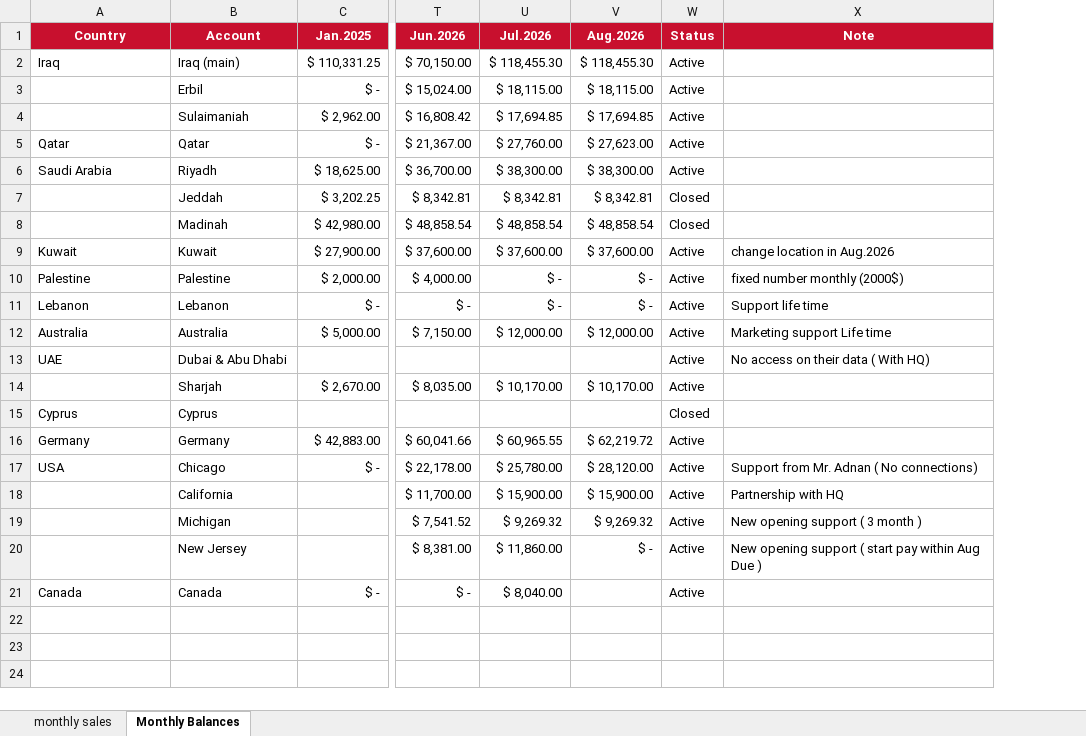
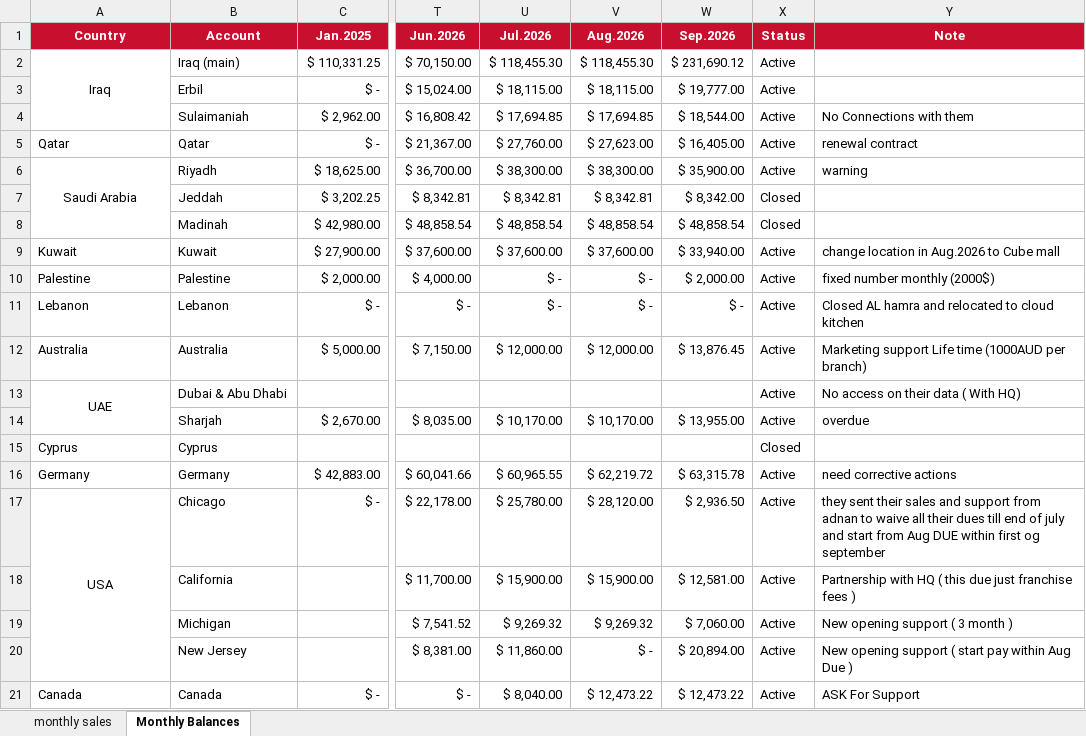
Before and after one commit to fireflyburger/firefly-dashboard, an Excel workbook: sales_data.xlsx.xlsx, sheet Monthly Balances, drawn as a sheet; only a part is shown, gaps mark what is left out; values as stored, in another font and other column widths than the file's, no borders; addresses are those after the commit; the diff names each change by its address in the sheet, - before the commit and + after, or states it on an @@ line.

Commit message:
update Balance and update sales end of Aug

```diff
--- a/sales_data.xlsx.xlsx (sheet Monthly Balances)
+++ b/sales_data.xlsx.xlsx (sheet Monthly Balances)
+column W (Sep.2026), rows 2-21: $ 231,690.12 | $ 19,777.00 | $ 18,544.00 | $ 16,405.00 | $ 35,900.00 | $ 8,342.00 | $ 48,858.54 | $ 33,940.00 | $ 2,000.00 | $ - | $ 13,876.45 |  | $ 13,955.00 |  | $ 63,315.78 | $ 2,936.50 | $ 12,581.00 | $ 7,060.00 | $ 20,894.00 | $ 12,473.22
-A2 alignment: left
+A2 alignment: center
+A2:A4 merged
-Y4 (Note): (empty)
+Y4 (Note): No Connections with them
-Y5 (Note): (empty)
+Y5 (Note): renewal contract
-A6 alignment: left
+A6 alignment: center
+A6:A8 merged
-Y6 (Note): (empty)
+Y6 (Note): warning
-Y9 (Note): change location in Aug.2026
+Y9 (Note): change location in Aug.2026 to Cube mall
-Y11 (Note): Support life time
+Y11 (Note): Closed AL hamra and relocated to cloud kitchen
-Y12 (Note): Marketing support Life time
+Y12 (Note): Marketing support Life time (1000AUD per branch)
-A13 alignment: left
+A13 alignment: center
+A13:A14 merged
-Y14 (Note): (empty)
+Y14 (Note): overdue
-Y16 (Note): (empty)
+Y16 (Note): need corrective actions
-A17 alignment: left
+A17 alignment: center
+A17:A20 merged
-Y17 (Note): Support from Mr. Adnan ( No connections)
+Y17 (Note): they sent their sales and support from adnan to waive all their dues till end of july and start from Aug DUE within first og september
-Y18 (Note): Partnership with HQ
+Y18 (Note): Partnership with HQ ( this due just franchise fees )
-V21 (Aug.2026): (empty)
+V21 (Aug.2026): $ 12,473.22
-Y21 (Note): (empty)
+Y21 (Note): ASK For Support
```
Also changed, not shown: sheet monthly sales.
